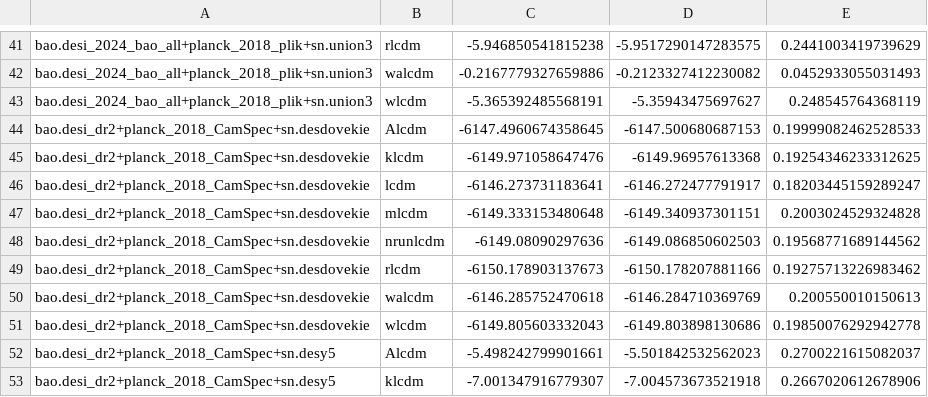
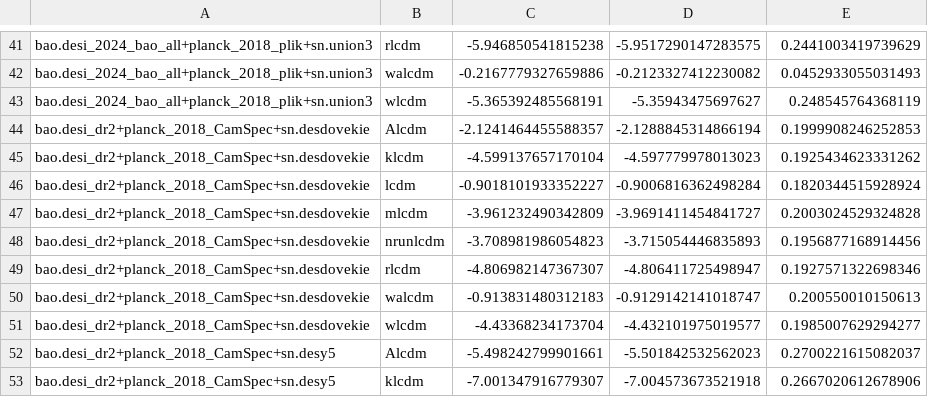
Before and after one commit to williamjameshandley/talks, a CSV file: dily_plots/desi_results/logP_triplet.csv, drawn as a sheet; only a part is shown, gaps mark what is left out; the diff covers the shown part only.

```diff
--- a/dily_plots/desi_results/logP_triplet.csv
+++ b/dily_plots/desi_results/logP_triplet.csv
@@ -43,10 +43,10 @@ bao.desi_2024_bao_all+planck_2018_plik+sn.union3,walcdm,-0.2167779327659886,-0.2
 bao.desi_2024_bao_all+planck_2018_plik+sn.union3,wlcdm,-5.365392485568191,-5.35943475697627,0.248545764368119
-bao.desi_dr2+planck_2018_CamSpec+sn.desdovekie,Alcdm,-6147.4960674358645,-6147.500680687153,0.19999082462528533
-bao.desi_dr2+planck_2018_CamSpec+sn.desdovekie,klcdm,-6149.971058647476,-6149.96957613368,0.19254346233312625
-bao.desi_dr2+planck_2018_CamSpec+sn.desdovekie,lcdm,-6146.273731183641,-6146.272477791917,0.18203445159289247
-bao.desi_dr2+planck_2018_CamSpec+sn.desdovekie,mlcdm,-6149.333153480648,-6149.340937301151,0.2003024529324828
-bao.desi_dr2+planck_2018_CamSpec+sn.desdovekie,nrunlcdm,-6149.08090297636,-6149.086850602503,0.19568771689144562
-bao.desi_dr2+planck_2018_CamSpec+sn.desdovekie,rlcdm,-6150.178903137673,-6150.178207881166,0.19275713226983462
-bao.desi_dr2+planck_2018_CamSpec+sn.desdovekie,walcdm,-6146.285752470618,-6146.284710369769,0.200550010150613
-bao.desi_dr2+planck_2018_CamSpec+sn.desdovekie,wlcdm,-6149.805603332043,-6149.803898130686,0.19850076292942778
+bao.desi_dr2+planck_2018_CamSpec+sn.desdovekie,Alcdm,-2.1241464455588357,-2.1288845314866194,0.1999908246252853
+bao.desi_dr2+planck_2018_CamSpec+sn.desdovekie,klcdm,-4.599137657170104,-4.597779978013023,0.1925434623331262
+bao.desi_dr2+planck_2018_CamSpec+sn.desdovekie,lcdm,-0.9018101933352227,-0.9006816362498284,0.1820344515928924
+bao.desi_dr2+planck_2018_CamSpec+sn.desdovekie,mlcdm,-3.961232490342809,-3.9691411454841727,0.2003024529324828
+bao.desi_dr2+planck_2018_CamSpec+sn.desdovekie,nrunlcdm,-3.708981986054823,-3.715054446835893,0.1956877168914456
+bao.desi_dr2+planck_2018_CamSpec+sn.desdovekie,rlcdm,-4.806982147367307,-4.806411725498947,0.1927571322698346
+bao.desi_dr2+planck_2018_CamSpec+sn.desdovekie,walcdm,-0.913831480312183,-0.9129142141018747,0.200550010150613
+bao.desi_dr2+planck_2018_CamSpec+sn.desdovekie,wlcdm,-4.43368234173704,-4.432101975019577,0.1985007629294277
 bao.desi_dr2+planck_2018_CamSpec+sn.desy5,Alcdm,-5.498242799901661,-5.501842532562023,0.2700221615082037
```
Also changed, not shown: 5 added rows, 5 removed rows and 7 edited cells elsewhere in this file, 2 other files.
